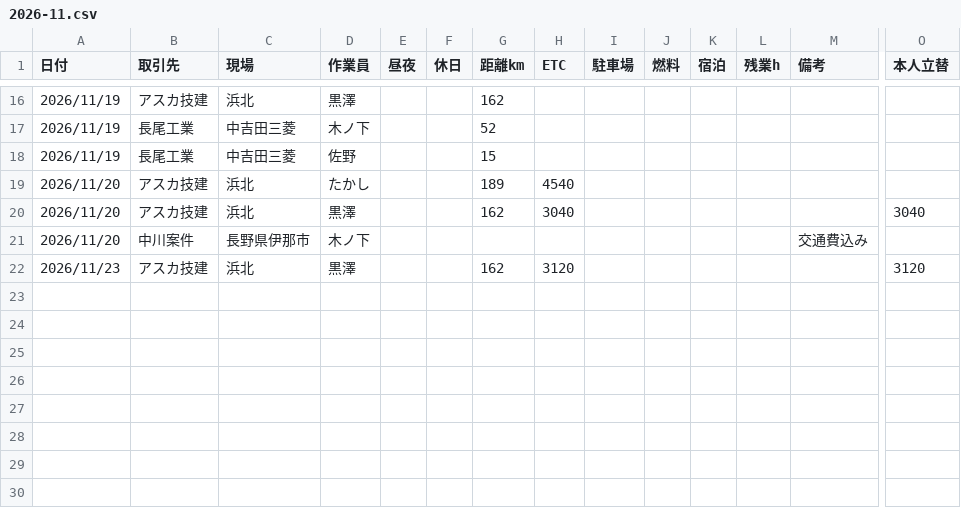
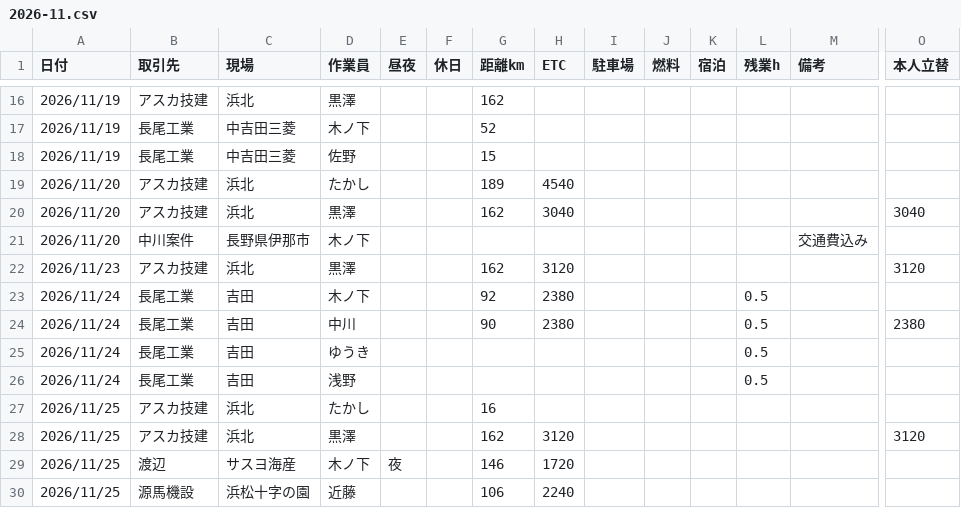
Before and after one commit to vogue2005-glitch/tsg-accounting, a CSV file: data/2026-11.csv, drawn as a sheet; only a part is shown, gaps mark what is left out; rows hold the shown columns only; the diff names each change by its address in the sheet, - before the commit and + after, or states it on an @@ line.

```diff
--- a/data/2026-11.csv
+++ b/data/2026-11.csv
+row 23: 2026/11/24 | 長尾工業 | 吉田 | 木ノ下 |  |  | 92 | 2380 |  |  |  | 0.5
+row 24: 2026/11/24 | 長尾工業 | 吉田 | 中川 |  |  | 90 | 2380 |  |  |  | 0.5 |  | 2380
+row 25: 2026/11/24 | 長尾工業 | 吉田 | ゆうき |  |  |  |  |  |  |  | 0.5
+row 26: 2026/11/24 | 長尾工業 | 吉田 | 浅野 |  |  |  |  |  |  |  | 0.5
+row 27: 2026/11/25 | アスカ技建 | 浜北 | たかし |  |  | 16
+row 28: 2026/11/25 | アスカ技建 | 浜北 | 黒澤 |  |  | 162 | 3120 |  |  |  |  |  | 3120
+row 29: 2026/11/25 | 渡辺 | サスヨ海産 | 木ノ下 | 夜 |  | 146 | 1720
+row 30: 2026/11/25 | 源馬機設 | 浜松十字の園 | 近藤 |  |  | 106 | 2240
```
Also changed, not shown: data/2026-11_予定.csv, data/2026-11_見込み.csv.
